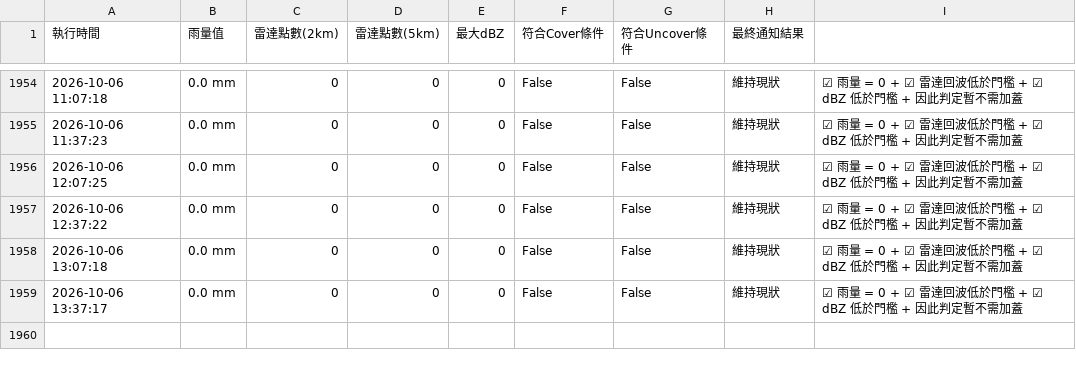
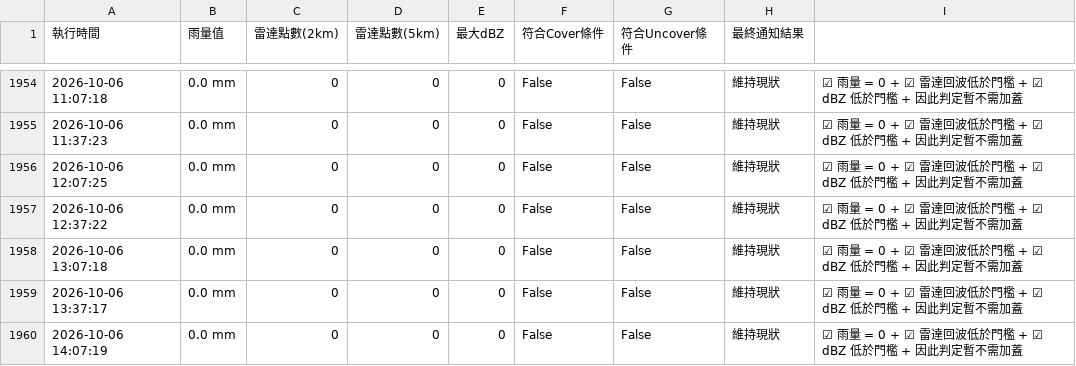
Before and after one commit to fuyoung205122/company-line-notify, a CSV file: history_log.csv, drawn as a sheet; only a part is shown, gaps mark what is left out; the diff names each change by its address in the sheet, - before the commit and + after, or states it on an @@ line.

```diff
--- a/history_log.csv
+++ b/history_log.csv
+row 1960: 2026-10-06 14:07:19 | 0.0 mm | 0 | 0 | 0 | False | False | 維持現狀 | ☑ 雨量 = 0 + ☑ 雷達回波低於門檻 + ☑ dBZ 低於門檻 + 因此判定暫不需加蓋
```
Also changed, not shown: 2 other files.
